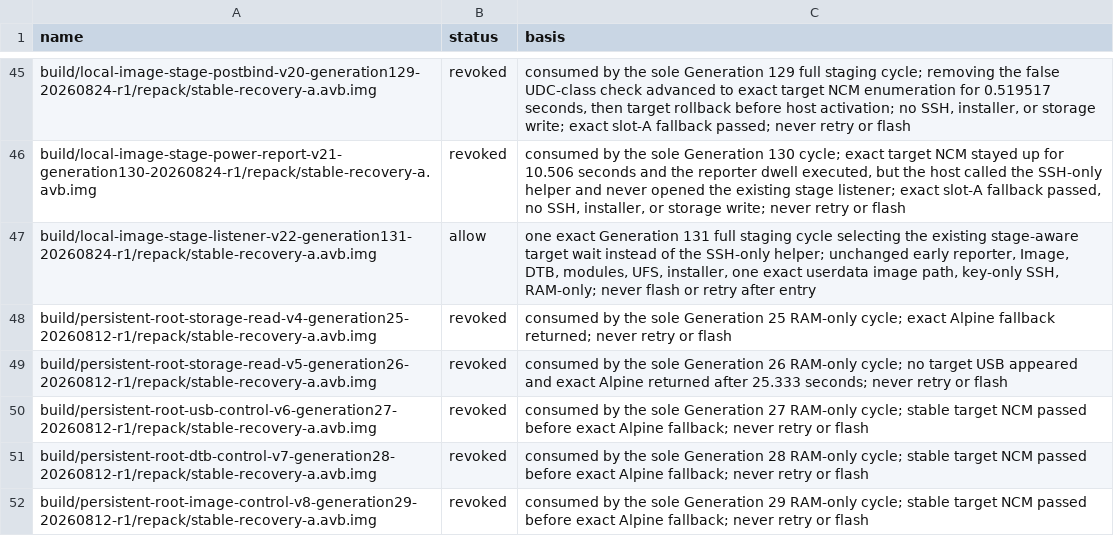
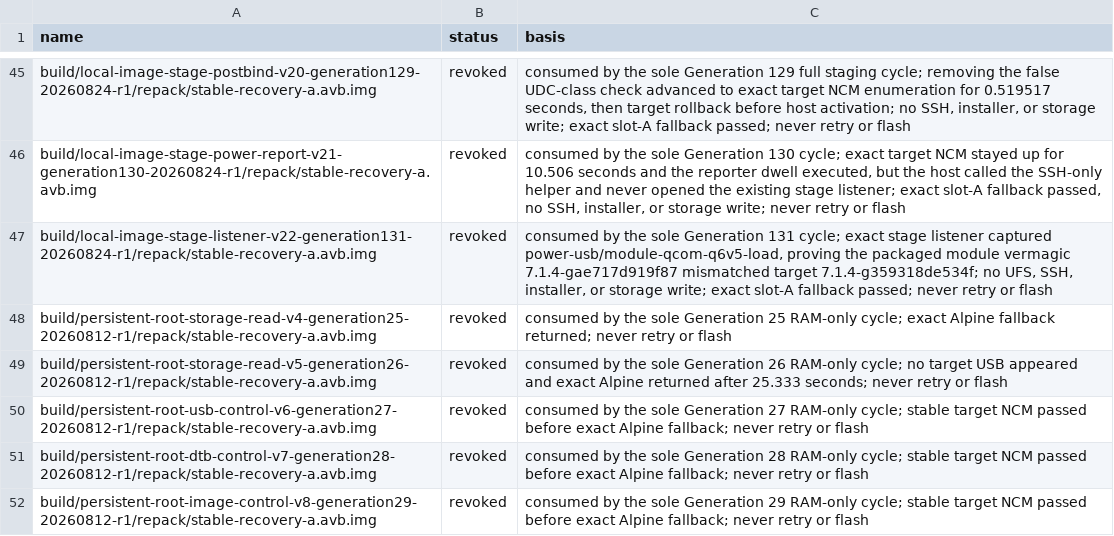
Before and after one commit to klimovich008/rog5-linux, a TSV file: manifests/temporary-boot-images.tsv, drawn as a sheet; only a part is shown, gaps mark what is left out.

```diff
--- a/manifests/temporary-boot-images.tsv
+++ b/manifests/temporary-boot-images.tsv
@@ -46,3 +46,3 @@ build/local-image-stage-postbind-v20-generation129-20260824-r1/repack/stable-rec
 build/local-image-stage-power-report-v21-generation130-20260824-r1/repack/stable-recovery-a.avb.img	revoked	consumed by the sole Generation 130 cycle; exact target NCM stayed up for 10.506 seconds and the reporter dwell executed, but the host called the SSH-only helper and never opened the existing stage listener; exact slot-A fallback passed, no SSH, installer, or storage write; never retry or flash
-build/local-image-stage-listener-v22-generation131-20260824-r1/repack/stable-recovery-a.avb.img	allow	one exact Generation 131 full staging cycle selecting the existing stage-aware target wait instead of the SSH-only helper; unchanged early reporter, Image, DTB, modules, UFS, installer, one exact userdata image path, key-only SSH, RAM-only; never flash or retry after entry
+build/local-image-stage-listener-v22-generation131-20260824-r1/repack/stable-recovery-a.avb.img	revoked	consumed by the sole Generation 131 cycle; exact stage listener captured power-usb/module-qcom-q6v5-load, proving the packaged module vermagic 7.1.4-gae717d919f87 mismatched target 7.1.4-g359318de534f; no UFS, SSH, installer, or storage write; exact slot-A fallback passed; never retry or flash
 build/persistent-root-storage-read-v4-generation25-20260812-r1/repack/stable-recovery-a.avb.img	revoked	consumed by the sole Generation 25 RAM-only cycle; exact Alpine fallback returned; never retry or flash
```
Also changed, not shown: manifests/artifacts.tsv, 8 other files.
